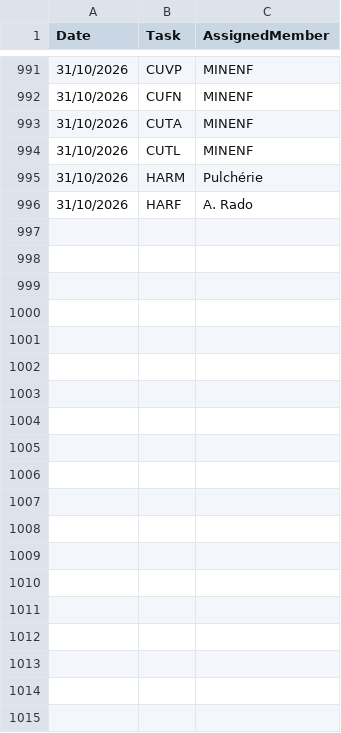
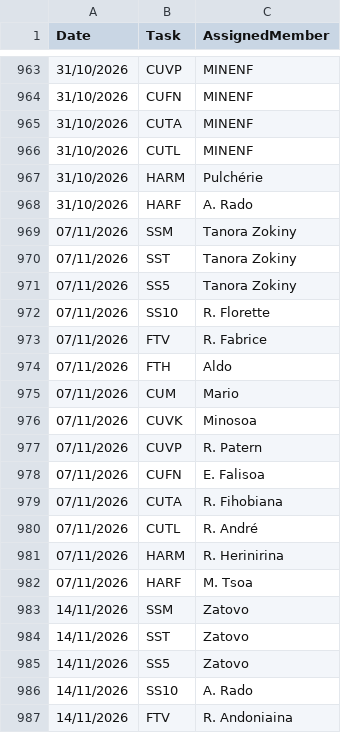
Before and after one commit to nainaw/Schedule, a CSV file: Planning.csv, drawn as a sheet; only a part is shown, gaps mark what is left out; the diff covers the shown part only.

```diff
--- a/Planning.csv
+++ b/Planning.csv
@@ -996 +968,20 @@ Date,Task,AssignedMember
 31/10/2026,HARF,A. Rado
+07/11/2026,SSM,Tanora Zokiny
+07/11/2026,SST,Tanora Zokiny
+07/11/2026,SS5,Tanora Zokiny
+07/11/2026,SS10,R. Florette
+07/11/2026,FTV,R. Fabrice
+07/11/2026,FTH,Aldo
+07/11/2026,CUM,Mario
+07/11/2026,CUVK,Minosoa
+07/11/2026,CUVP,R. Patern
+07/11/2026,CUFN,E. Falisoa
+07/11/2026,CUTA,R. Fihobiana
+07/11/2026,CUTL,R. André
+07/11/2026,HARM,R. Herinirina
+07/11/2026,HARF,M. Tsoa
+14/11/2026,SSM,Zatovo
+14/11/2026,SST,Zatovo
+14/11/2026,SS5,Zatovo
+14/11/2026,SS10,A. Rado
+14/11/2026,FTV,R. Andoniaina
```
Also changed, not shown: 9 added rows and 28 removed rows elsewhere in this file.
